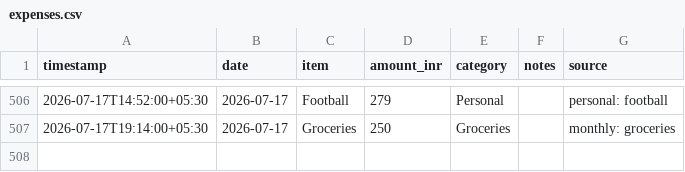
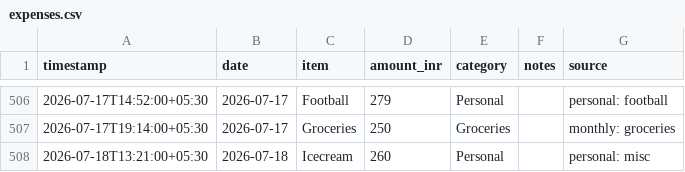
Before and after one commit to Sukrittt/envelope, a CSV file: data/expenses.csv, drawn as a sheet; only a part is shown, gaps mark what is left out; the diff names each change by its address in the sheet, - before the commit and + after, or states it on an @@ line.

Commit message:
Log expense: Icecream ₹260 (personal: misc)

```diff
--- a/data/expenses.csv
+++ b/data/expenses.csv
+row 508: 2026-07-18T13:21:00+05:30 | 2026-07-18 | Icecream | 260 | Personal |  | personal: misc
```
Also changed, not shown: productivity/expenses.csv, public/productivity/expenses.csv, 1 other file.
